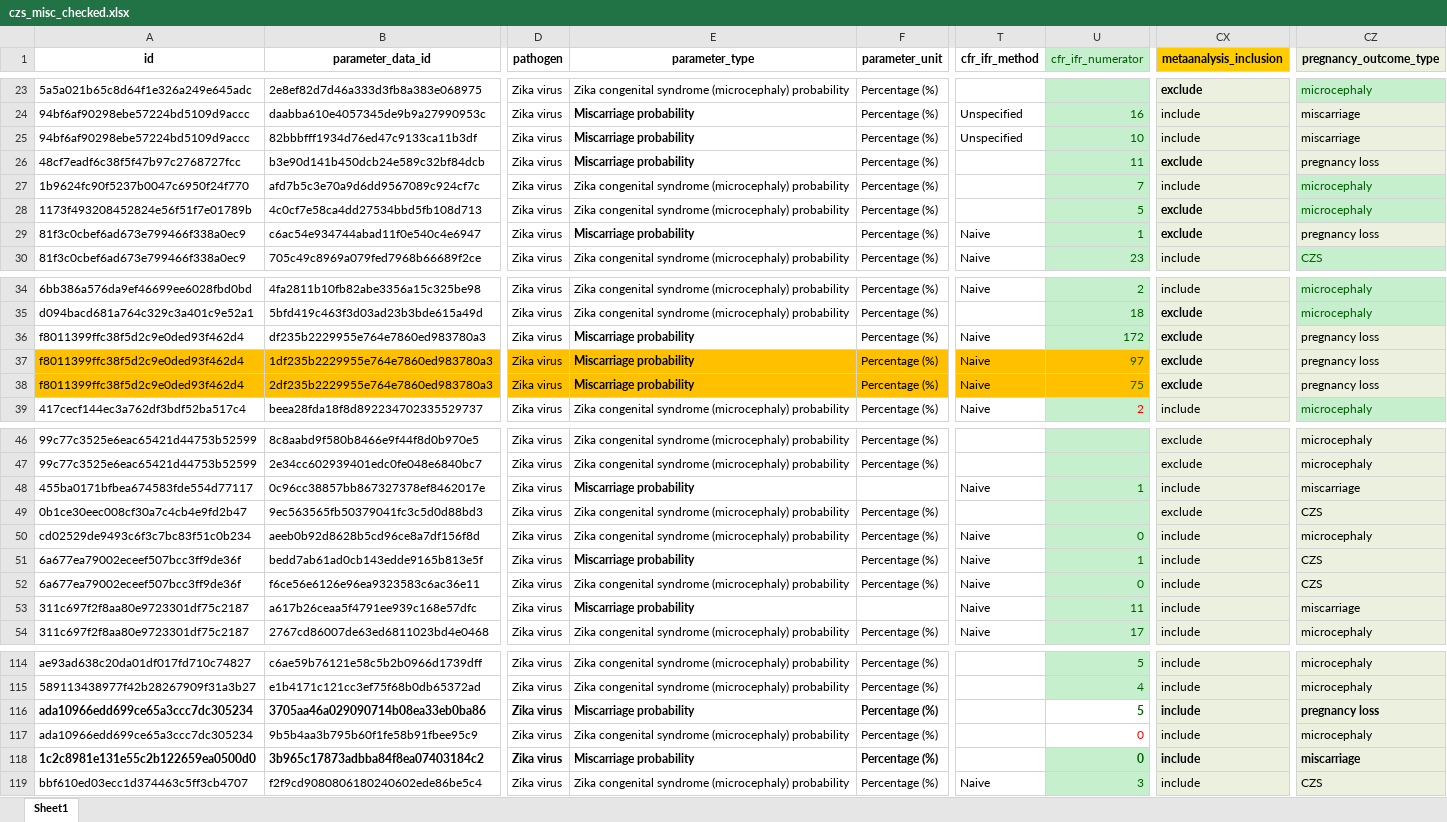
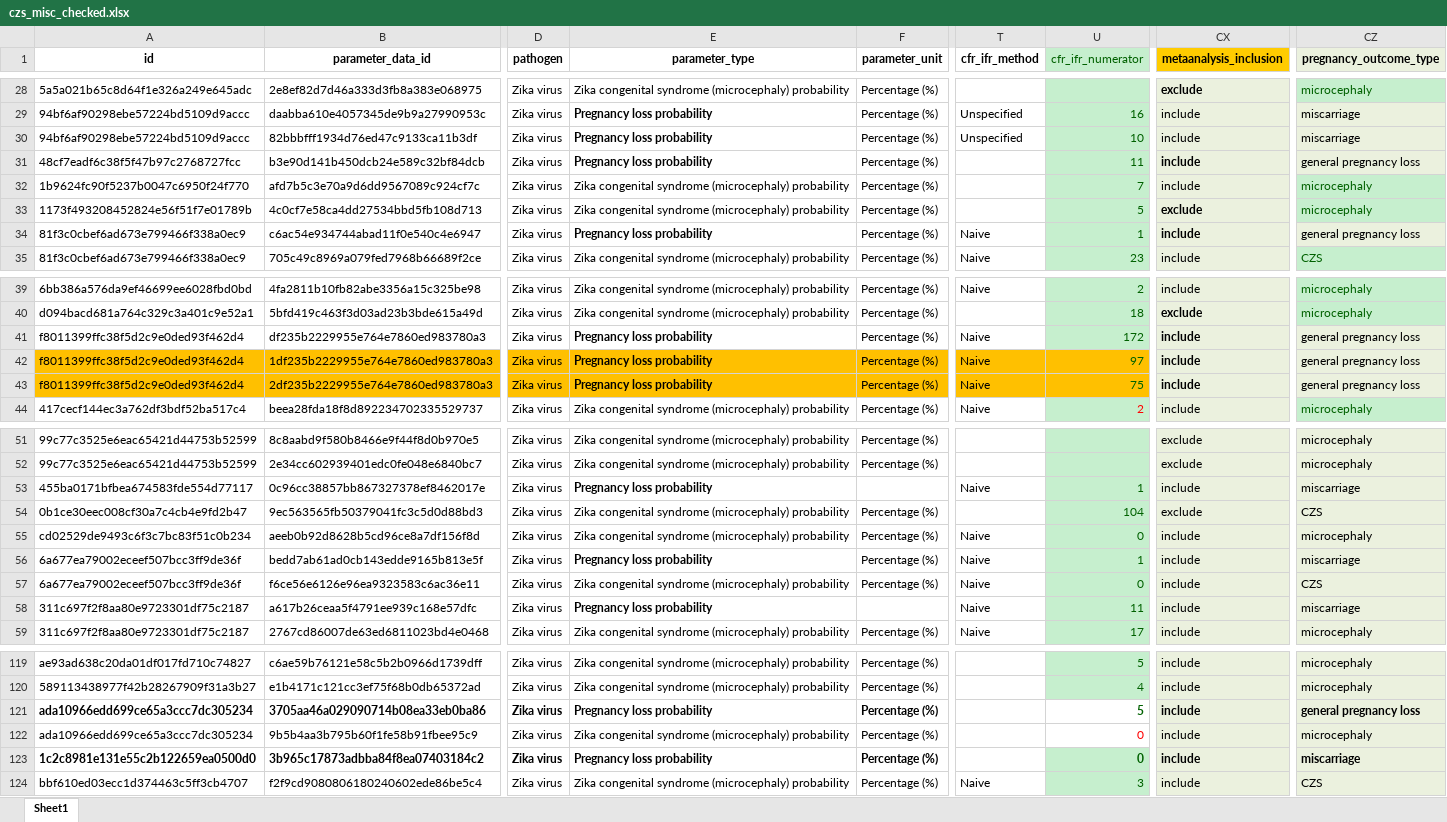
Before and after one commit to mrc-ide/priority-pathogens, an Excel workbook: src/zika_compilation/czs_misc_checked.xlsx, sheet Sheet1, drawn as a sheet; only a part is shown, gaps mark what is left out; values as stored, in another font and other column widths than the file's, no borders; addresses are those after the commit; the diff covers the shown part only; the diff names each change by its address in the sheet, - before the commit and + after, or states it on an @@ line.

Commit message:
add missing czs probabilities; change to pregnancy loss; updates to the czs plots

```diff
--- a/src/zika_compilation/czs_misc_checked.xlsx (sheet Sheet1)
+++ b/src/zika_compilation/czs_misc_checked.xlsx (sheet Sheet1)
-E29:E31 (parameter_type): Miscarriage probability
+E29:E31 (parameter_type): Pregnancy loss probability
-CX31 (metaanalysis_inclusion): exclude
+CX31 (metaanalysis_inclusion): include
-CZ31 (pregnancy_outcome_type): pregnancy loss
+CZ31 (pregnancy_outcome_type): general pregnancy loss
-E34 (parameter_type): Miscarriage probability
+E34 (parameter_type): Pregnancy loss probability
-CX34 (metaanalysis_inclusion): exclude
+CX34 (metaanalysis_inclusion): include
-CZ34 (pregnancy_outcome_type): pregnancy loss
+CZ34 (pregnancy_outcome_type): general pregnancy loss
-E41:E43 (parameter_type): Miscarriage probability
+E41:E43 (parameter_type): Pregnancy loss probability
-CX41:CX43 (metaanalysis_inclusion): exclude
+CX41:CX43 (metaanalysis_inclusion): include
-CZ41:CZ43 (pregnancy_outcome_type): pregnancy loss
+CZ41:CZ43 (pregnancy_outcome_type): general pregnancy loss
-E53 (parameter_type): Miscarriage probability
+E53 (parameter_type): Pregnancy loss probability
-U54 (cfr_ifr_numerator): (empty)
+U54 (cfr_ifr_numerator): 104
-E56 (parameter_type): Miscarriage probability
+E56 (parameter_type): Pregnancy loss probability
-CZ56 (pregnancy_outcome_type): CZS
+CZ56 (pregnancy_outcome_type): miscarriage
-E58 (parameter_type): Miscarriage probability
+E58 (parameter_type): Pregnancy loss probability
-E121 (parameter_type): Miscarriage probability
+E121 (parameter_type): Pregnancy loss probability
-CZ121 (pregnancy_outcome_type): pregnancy loss
+CZ121 (pregnancy_outcome_type): general pregnancy loss
-E123 (parameter_type): Miscarriage probability
+E123 (parameter_type): Pregnancy loss probability
```
Also changed, not shown: 5 added rows, 23 edited cells and cell formats elsewhere in this sheet, 5 other files.
